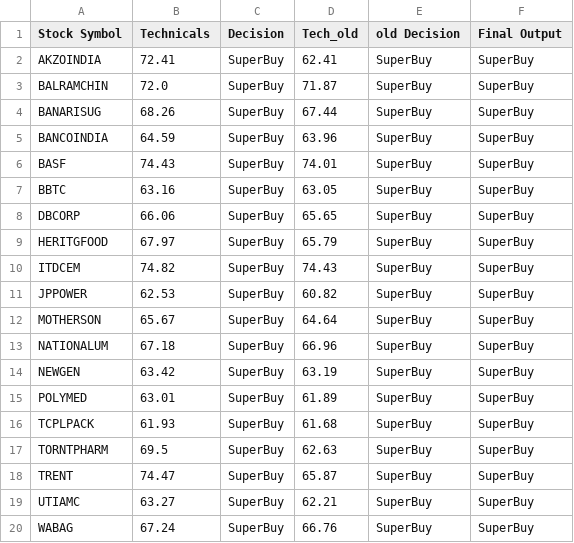
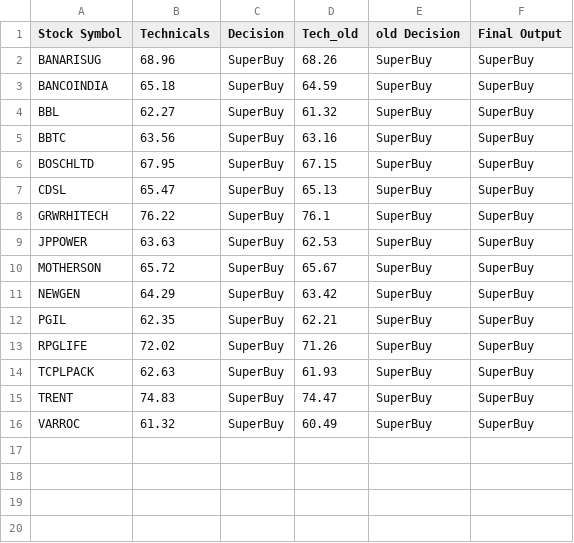
Before and after one commit to prasanthdoccash/nifty50, a CSV file: merged_output1.csv, drawn as a sheet.

```diff
--- a/merged_output1.csv
+++ b/merged_output1.csv
@@ -1,20 +1,16 @@
 Stock Symbol,Technicals,Decision,Tech_old,old Decision,Final Output
-AKZOINDIA,72.41,SuperBuy,62.41,SuperBuy,SuperBuy
-BALRAMCHIN,72.0,SuperBuy,71.87,SuperBuy,SuperBuy
-BANARISUG,68.26,SuperBuy,67.44,SuperBuy,SuperBuy
-BANCOINDIA,64.59,SuperBuy,63.96,SuperBuy,SuperBuy
-BASF,74.43,SuperBuy,74.01,SuperBuy,SuperBuy
-BBTC,63.16,SuperBuy,63.05,SuperBuy,SuperBuy
-DBCORP,66.06,SuperBuy,65.65,SuperBuy,SuperBuy
-HERITGFOOD,67.97,SuperBuy,65.79,SuperBuy,SuperBuy
-ITDCEM,74.82,SuperBuy,74.43,SuperBuy,SuperBuy
-JPPOWER,62.53,SuperBuy,60.82,SuperBuy,SuperBuy
-MOTHERSON,65.67,SuperBuy,64.64,SuperBuy,SuperBuy
-NATIONALUM,67.18,SuperBuy,66.96,SuperBuy,SuperBuy
-NEWGEN,63.42,SuperBuy,63.19,SuperBuy,SuperBuy
-POLYMED,63.01,SuperBuy,61.89,SuperBuy,SuperBuy
-TCPLPACK,61.93,SuperBuy,61.68,SuperBuy,SuperBuy
-TORNTPHARM,69.5,SuperBuy,62.63,SuperBuy,SuperBuy
-TRENT,74.47,SuperBuy,65.87,SuperBuy,SuperBuy
-UTIAMC,63.27,SuperBuy,62.21,SuperBuy,SuperBuy
-WABAG,67.24,SuperBuy,66.76,SuperBuy,SuperBuy
+BANARISUG,68.96,SuperBuy,68.26,SuperBuy,SuperBuy
+BANCOINDIA,65.18,SuperBuy,64.59,SuperBuy,SuperBuy
+BBL,62.27,SuperBuy,61.32,SuperBuy,SuperBuy
+BBTC,63.56,SuperBuy,63.16,SuperBuy,SuperBuy
+BOSCHLTD,67.95,SuperBuy,67.15,SuperBuy,SuperBuy
+CDSL,65.47,SuperBuy,65.13,SuperBuy,SuperBuy
+GRWRHITECH,76.22,SuperBuy,76.1,SuperBuy,SuperBuy
+JPPOWER,63.63,SuperBuy,62.53,SuperBuy,SuperBuy
+MOTHERSON,65.72,SuperBuy,65.67,SuperBuy,SuperBuy
+NEWGEN,64.29,SuperBuy,63.42,SuperBuy,SuperBuy
+PGIL,62.35,SuperBuy,62.21,SuperBuy,SuperBuy
+RPGLIFE,72.02,SuperBuy,71.26,SuperBuy,SuperBuy
+TCPLPACK,62.63,SuperBuy,61.93,SuperBuy,SuperBuy
+TRENT,74.83,SuperBuy,74.47,SuperBuy,SuperBuy
+VARROC,61.32,SuperBuy,60.49,SuperBuy,SuperBuy
```
Also changed, not shown: merged_output.csv.
